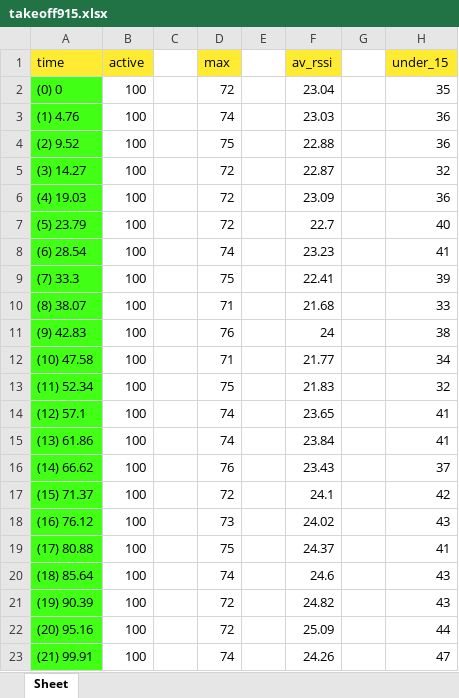
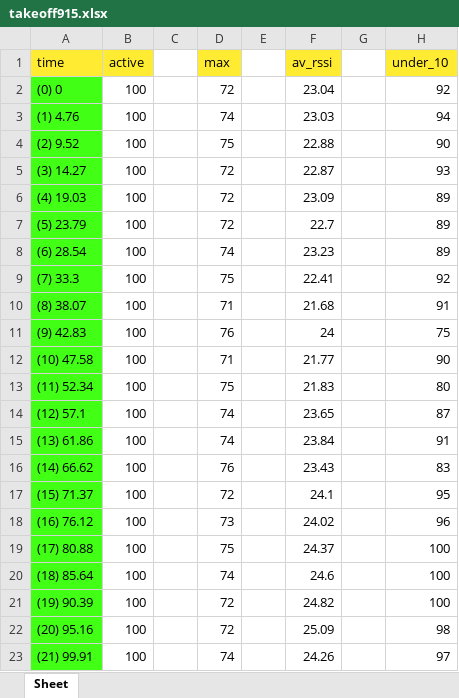
Before and after one commit to MishaBaleev/Minerva, an Excel workbook: reports/takeoff915.xlsx, sheet Sheet, drawn as a sheet; values as stored, in another font and other column widths than the file's, no borders; charts and pictures not drawn; the diff names each change by its address in the sheet, - before the commit and + after, or states it on an @@ line.

```diff
--- a/reports/takeoff915.xlsx (sheet Sheet)
+++ b/reports/takeoff915.xlsx (sheet Sheet)
-H1: under_15
+H1: under_10
-H2 (under_10): 35
+H2 (under_10): 92
-H3 (under_10): 36
+H3 (under_10): 94
-H4 (under_10): 36
+H4 (under_10): 90
-H5 (under_10): 32
+H5 (under_10): 93
-H6 (under_10): 36
+H6 (under_10): 89
-H7 (under_10): 40
+H7 (under_10): 89
-H8 (under_10): 41
+H8 (under_10): 89
-H9 (under_10): 39
+H9 (under_10): 92
-H10 (under_10): 33
+H10 (under_10): 91
-H11 (under_10): 38
+H11 (under_10): 75
-H12 (under_10): 34
+H12 (under_10): 90
-H13 (under_10): 32
+H13 (under_10): 80
-H14 (under_10): 41
+H14 (under_10): 87
-H15 (under_10): 41
+H15 (under_10): 91
-H16 (under_10): 37
+H16 (under_10): 83
-H17 (under_10): 42
+H17 (under_10): 95
-H18 (under_10): 43
+H18 (under_10): 96
-H19 (under_10): 41
+H19 (under_10): 100
-H20:H21 (under_10): 43
+H20:H21 (under_10): 100
-H22 (under_10): 44
+H22 (under_10): 98
-H23 (under_10): 47
+H23 (under_10): 97
```
Also changed, not shown: charts or pictures, 48 other files.
